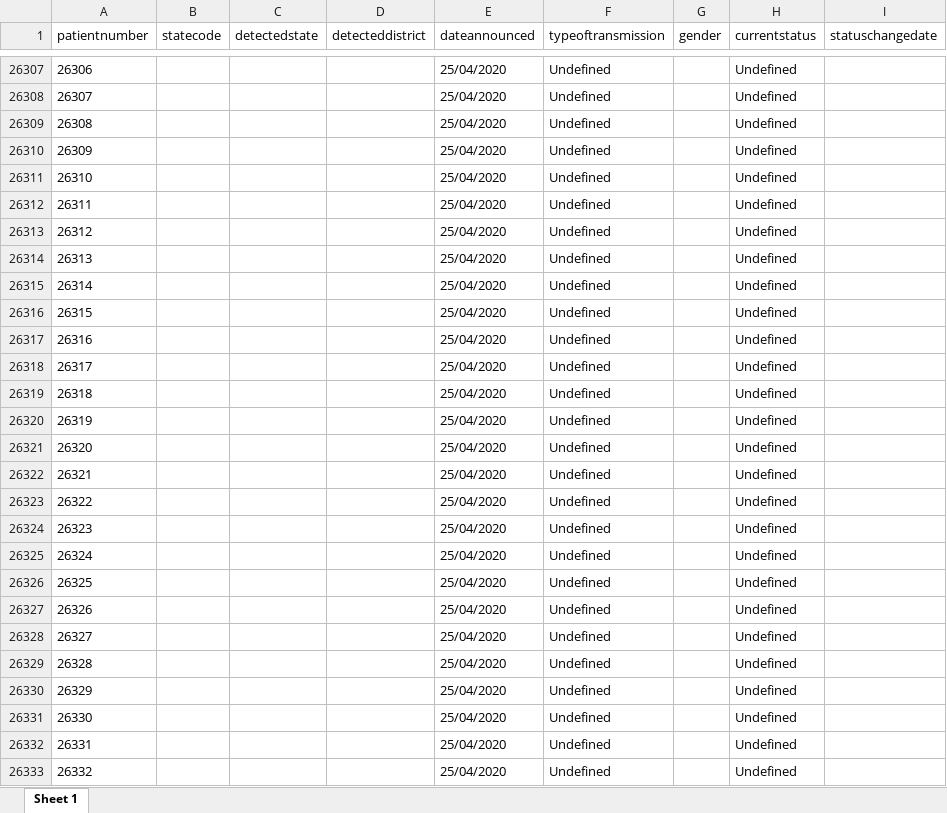
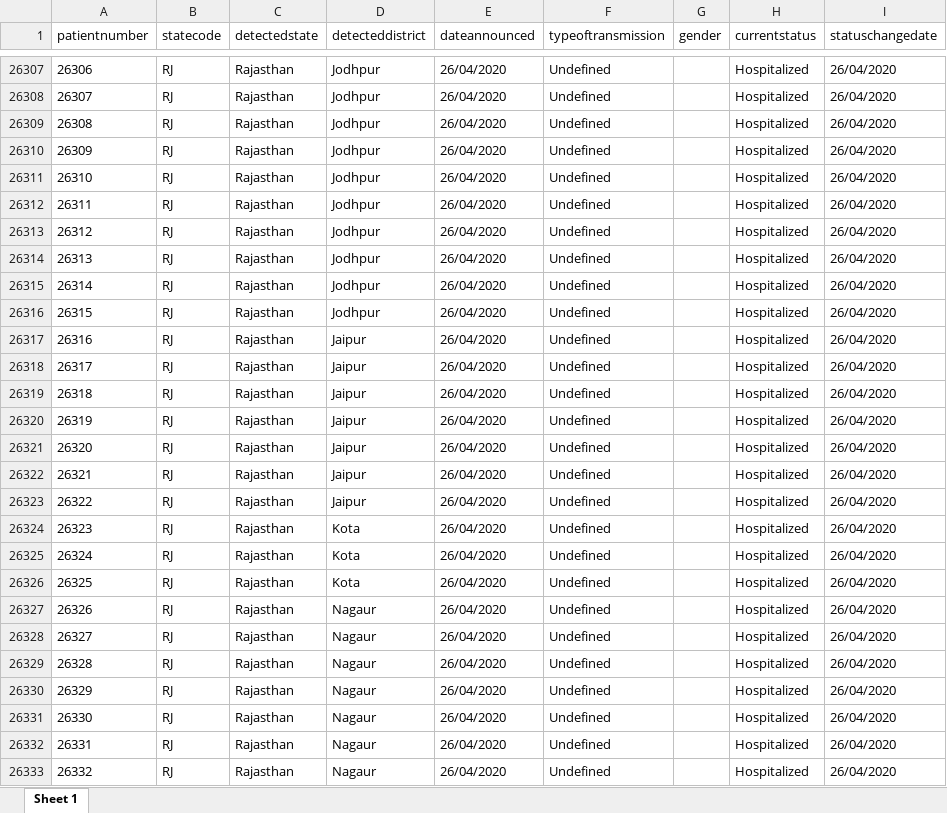
Before and after one commit to mrinal000/covid19_india_data, an Excel workbook: covid19_data/excel/individual/ncov19individual_clean.xlsx, sheet Sheet 1, drawn as a sheet; only a part is shown, gaps mark what is left out; values as stored, in another font and other column widths than the file's, no borders; the diff covers the shown part only; the diff names each change by its address in the sheet, - before the commit and + after, or states it on an @@ line.

```diff
--- a/covid19_data/excel/individual/ncov19individual_clean.xlsx (sheet Sheet 1)
+++ b/covid19_data/excel/individual/ncov19individual_clean.xlsx (sheet Sheet 1)
-B26307:B26333 (statecode): (empty)
+B26307:B26333 (statecode): RJ
-C26307:C26333 (detectedstate): (empty)
+C26307:C26333 (detectedstate): Rajasthan
-D26307:D26316 (detecteddistrict): (empty)
+D26307:D26316 (detecteddistrict): Jodhpur
-E26307:E26333 (dateannounced): 25/04/2020
+E26307:E26333 (dateannounced): 26/04/2020
-H26307:H26333 (currentstatus): Undefined
+H26307:H26333 (currentstatus): Hospitalized
-I26307:I26333 (statuschangedate): (empty)
+I26307:I26333 (statuschangedate): 26/04/2020
-D26317:D26323 (detecteddistrict): (empty)
+D26317:D26323 (detecteddistrict): Jaipur
-D26324:D26326 (detecteddistrict): (empty)
+D26324:D26326 (detecteddistrict): Kota
-D26327:D26333 (detecteddistrict): (empty)
+D26327:D26333 (detecteddistrict): Nagaur
```
Also changed, not shown: 68 added rows and 719 edited cells elsewhere in this sheet, covid19_data/excel/national_timeseries/ncov19india_timeserise.xlsx, covid19_data/excel/state/ncov19state_long.xlsx, 7 other files.
